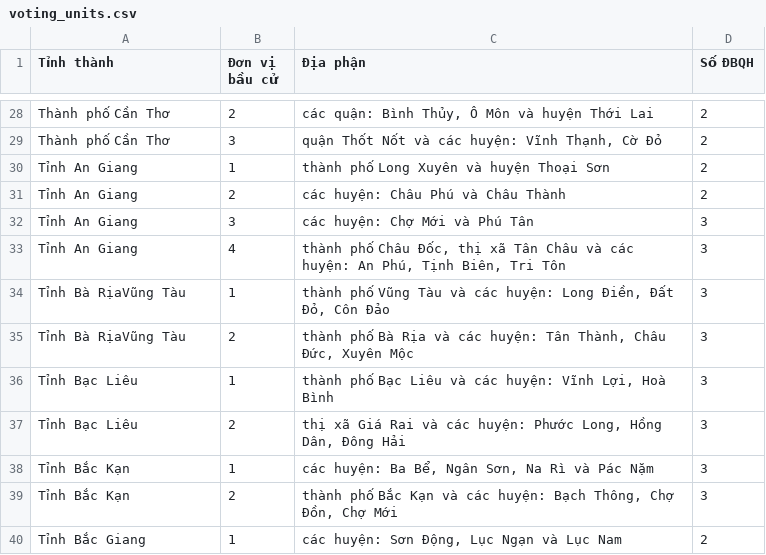
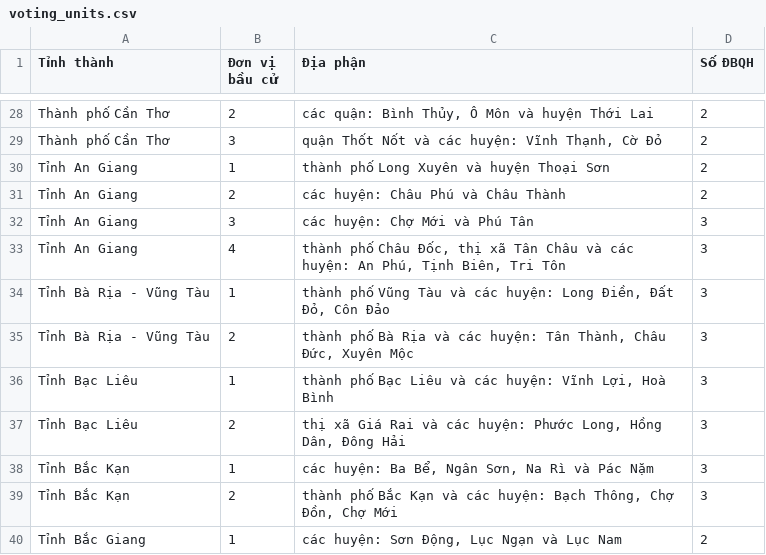
Before and after one commit to hungryzi/vn_electorates_ge2016, a CSV file: parsers/voting_units.csv, drawn as a sheet; only a part is shown, gaps mark what is left out.

Commit message:
Fixed candidates parser

```diff
--- a/parsers/voting_units.csv
+++ b/parsers/voting_units.csv
@@ -33,4 +33,4 @@ Tỉnh An Giang,3,các huyện: Chợ Mới và Phú Tân,3
 Tỉnh An Giang,4,"thành phố Châu Đốc, thị xã Tân Châu và các huyện: An Phú, Tịnh Biên, Tri Tôn",3
-Tỉnh Bà RịaVũng Tàu,1,"thành phố Vũng Tàu và các huyện: Long Điền, Đất Đỏ, Côn Đảo",3
-Tỉnh Bà RịaVũng Tàu,2,"thành phố Bà Rịa và các huyện: Tân Thành, Châu Đức, Xuyên Mộc",3
+Tỉnh Bà Rịa - Vũng Tàu,1,"thành phố Vũng Tàu và các huyện: Long Điền, Đất Đỏ, Côn Đảo",3
+Tỉnh Bà Rịa - Vũng Tàu,2,"thành phố Bà Rịa và các huyện: Tân Thành, Châu Đức, Xuyên Mộc",3
 Tỉnh Bạc Liêu,1,"thành phố Bạc Liêu và các huyện: Vĩnh Lợi, Hoà Bình",3
```
Also changed, not shown: 3 other files.
